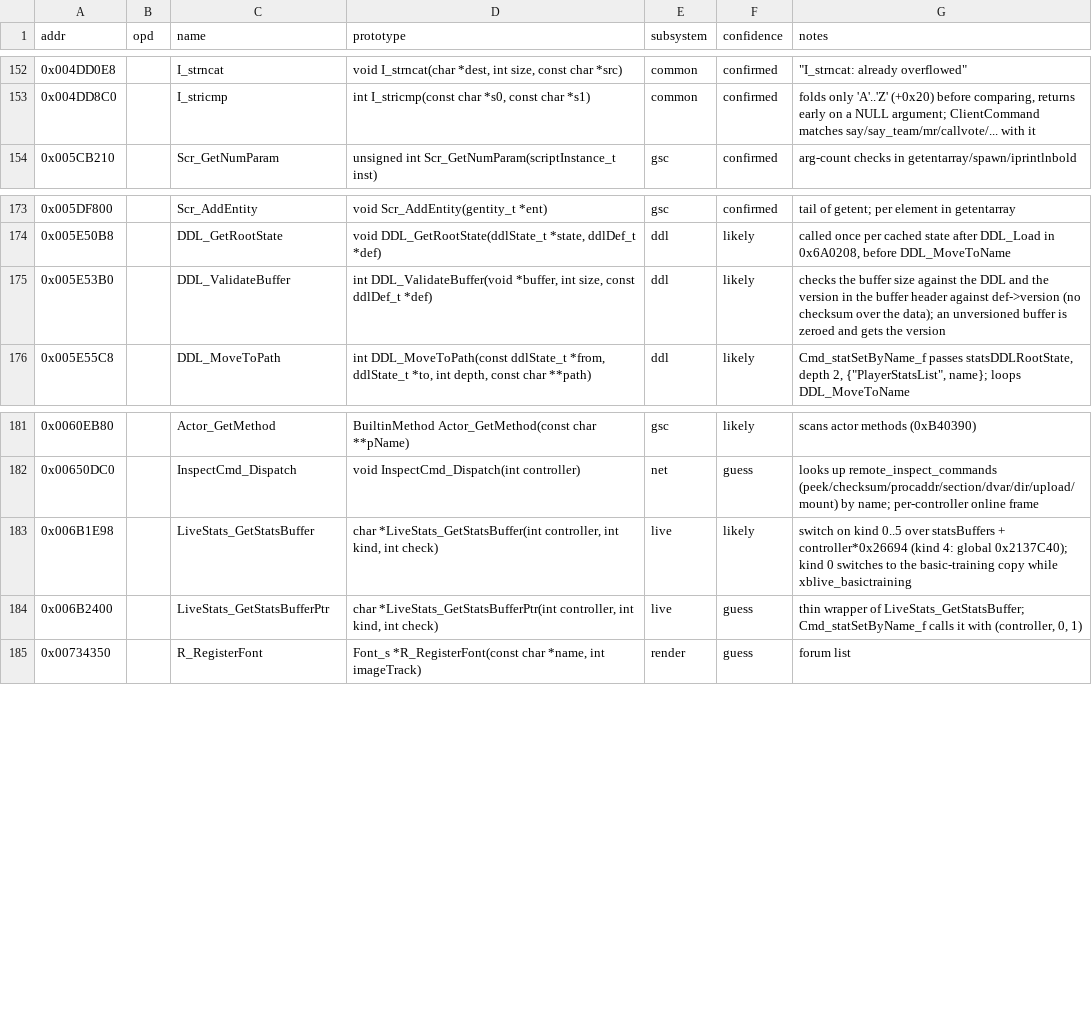
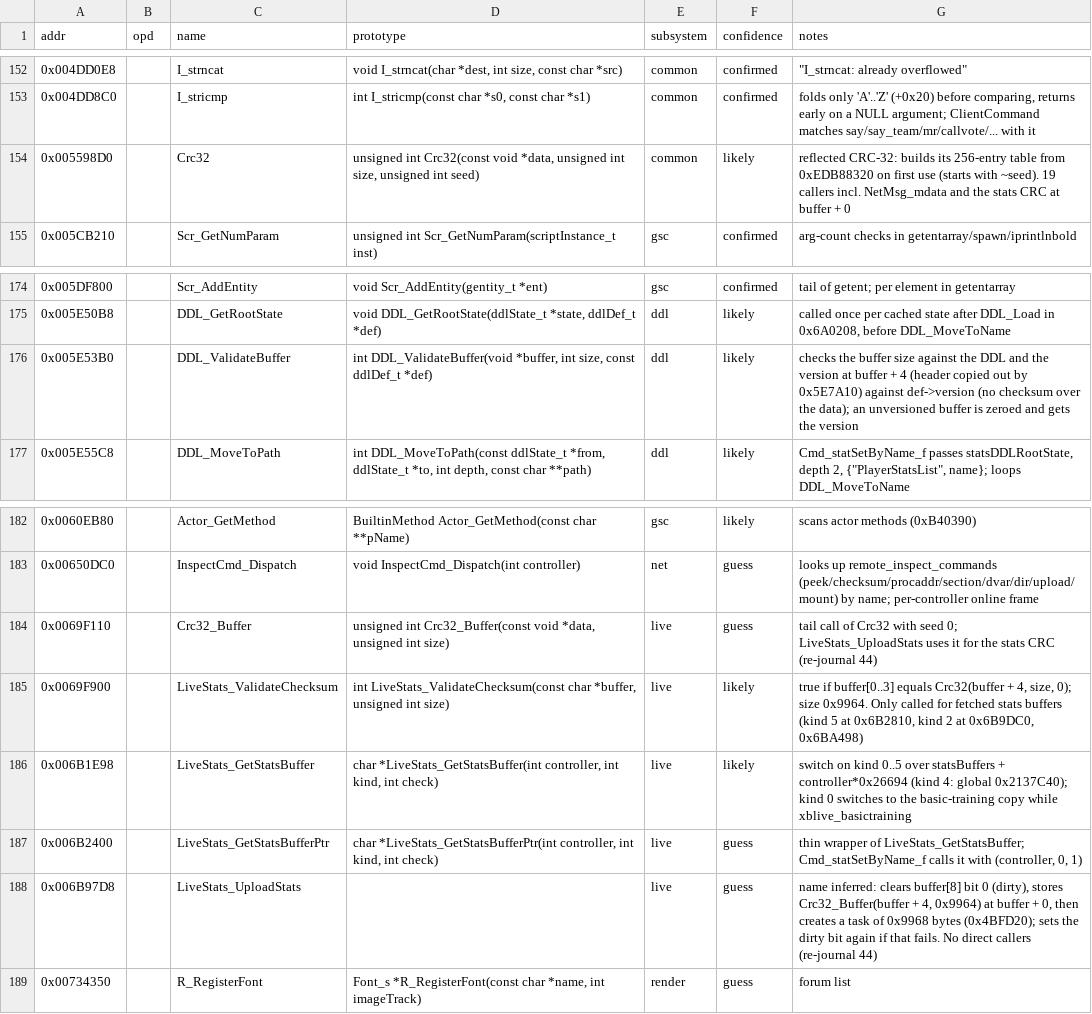
Before and after one commit to itacentury/bo1-re, a CSV file: data/mp/functions.csv, drawn as a sheet; only a part is shown, gaps mark what is left out.

Commit message:
add stats buffer header: CRC-32, DDL version and dirty flag

```diff
--- a/data/mp/functions.csv
+++ b/data/mp/functions.csv
@@ -153,2 +153,3 @@ addr,opd,name,prototype,subsystem,confidence,notes
 0x004DD8C0,,I_stricmp,"int I_stricmp(const char *s0, const char *s1)",common,confirmed,"folds only 'A'..'Z' (+0x20) before comparing, returns early on a NULL argument; ClientCommand matches say/say_team/mr/callvote/... with it"
+0x005598D0,,Crc32,"unsigned int Crc32(const void *data, unsigned int size, unsigned int seed)",common,likely,reflected CRC-32: builds its 256-entry table from 0xEDB88320 on first use (starts with ~seed). 19 callers incl. NetMsg_mdata and the stats CRC at buffer + 0
 0x005CB210,,Scr_GetNumParam,unsigned int Scr_GetNumParam(scriptInstance_t inst),gsc,confirmed,arg-count checks in getentarray/spawn/iprintlnbold
@@ -174,3 +175,3 @@ addr,opd,name,prototype,subsystem,confidence,notes
 0x005E50B8,,DDL_GetRootState,"void DDL_GetRootState(ddlState_t *state, ddlDef_t *def)",ddl,likely,"called once per cached state after DDL_Load in 0x6A0208, before DDL_MoveToName"
-0x005E53B0,,DDL_ValidateBuffer,"int DDL_ValidateBuffer(void *buffer, int size, const ddlDef_t *def)",ddl,likely,checks the buffer size against the DDL and the version in the buffer header against def->version (no checksum over the data); an unversioned buffer is zeroed and gets the version
+0x005E53B0,,DDL_ValidateBuffer,"int DDL_ValidateBuffer(void *buffer, int size, const ddlDef_t *def)",ddl,likely,checks the buffer size against the DDL and the version at buffer + 4 (header copied out by 0x5E7A10) against def->version (no checksum over the data); an unversioned buffer is zeroed and gets the version
 0x005E55C8,,DDL_MoveToPath,"int DDL_MoveToPath(const ddlState_t *from, ddlState_t *to, int depth, const char **path)",ddl,likely,"Cmd_statSetByName_f passes statsDDLRootState, depth 2, {""PlayerStatsList"", name}; loops DDL_MoveToName"
@@ -182,4 +183,7 @@ addr,opd,name,prototype,subsystem,confidence,notes
 0x00650DC0,,InspectCmd_Dispatch,void InspectCmd_Dispatch(int controller),net,guess,looks up remote_inspect_commands (peek/checksum/procaddr/section/dvar/dir/upload/mount) by name; per-controller online frame
+0x0069F110,,Crc32_Buffer,"unsigned int Crc32_Buffer(const void *data, unsigned int size)",live,guess,tail call of Crc32 with seed 0; LiveStats_UploadStats uses it for the stats CRC (re-journal 44)
+0x0069F900,,LiveStats_ValidateChecksum,"int LiveStats_ValidateChecksum(const char *buffer, unsigned int size)",live,likely,"true if buffer[0..3] equals Crc32(buffer + 4, size, 0); size 0x9964. Only called for fetched stats buffers (kind 5 at 0x6B2810, kind 2 at 0x6B9DC0, 0x6BA498)"
 0x006B1E98,,LiveStats_GetStatsBuffer,"char *LiveStats_GetStatsBuffer(int controller, int kind, int check)",live,likely,switch on kind 0..5 over statsBuffers + controller*0x26694 (kind 4: global 0x2137C40); kind 0 switches to the basic-training copy while xblive_basictraining
 0x006B2400,,LiveStats_GetStatsBufferPtr,"char *LiveStats_GetStatsBufferPtr(int controller, int kind, int check)",live,guess,"thin wrapper of LiveStats_GetStatsBuffer; Cmd_statSetByName_f calls it with (controller, 0, 1)"
+0x006B97D8,,LiveStats_UploadStats,,live,guess,"name inferred: clears buffer[8] bit 0 (dirty), stores Crc32_Buffer(buffer + 4, 0x9964) at buffer + 0, then creates a task of 0x9968 bytes (0x4BFD20); sets the dirty bit again if that fails. No direct callers (re-journal 44)"
 0x00734350,,R_RegisterFont,"Font_s *R_RegisterFont(const char *name, int imageTrack)",render,guess,forum list
```
Also changed, not shown: data/mp/globals.csv, 2 other files.
